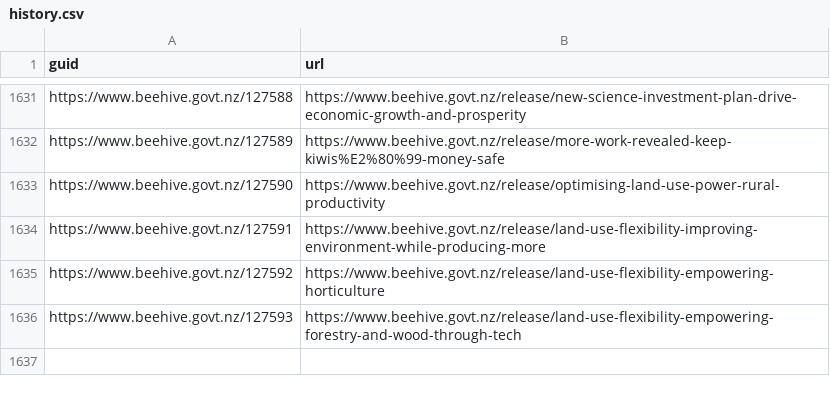
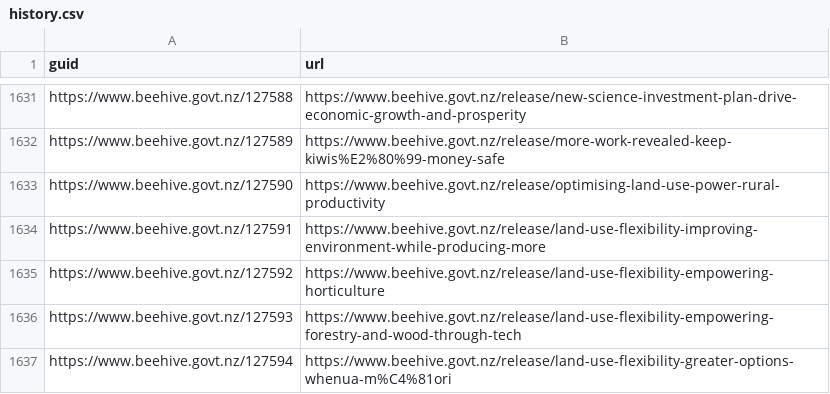
Before and after one commit to marcus-crane/hivesky, a CSV file: beehive/history.csv, drawn as a sheet; only a part is shown, gaps mark what is left out; the diff names each change by its address in the sheet, - before the commit and + after, or states it on an @@ line.

Commit message:
New releases have been syndicated

```diff
--- a/beehive/history.csv
+++ b/beehive/history.csv
+row 1637: https://www.beehive.govt.nz/127594 | https://www.beehive.govt.nz/release/land-use-flexibility-greater-options-whenua-m%C4%81ori
```
